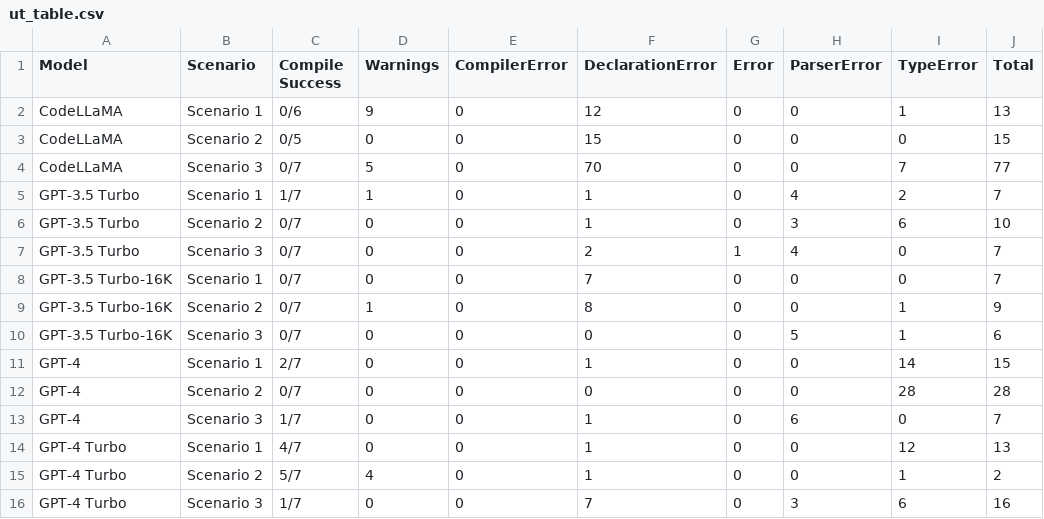
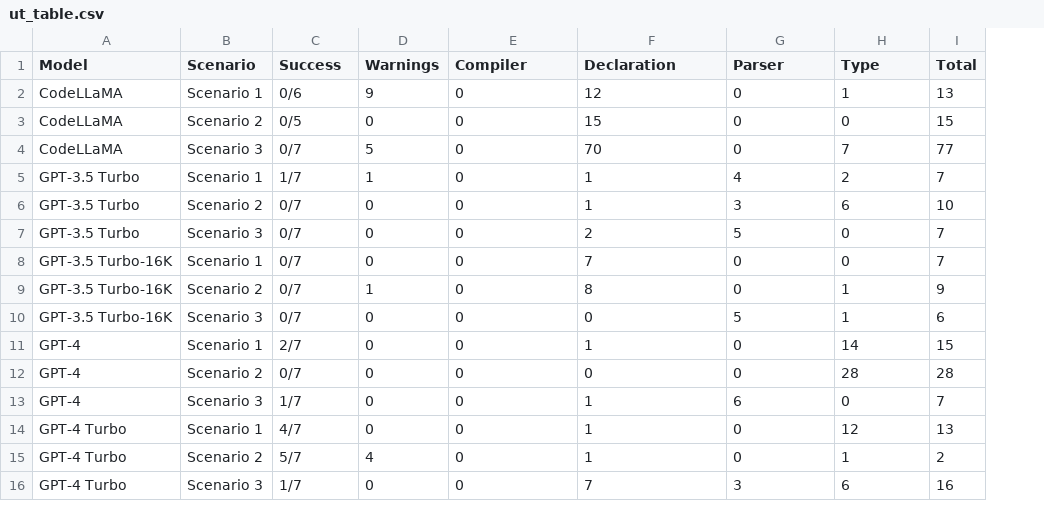
Before and after one commit to inwonakng/llm-healthcare-rules, a CSV file: reports/ut_table.csv, drawn as a sheet; removed rows and columns are numbered as before the commit, all else as after; the diff names each change by its address in the sheet, - before the commit and + after, or states it on an @@ line.

```diff
--- a/reports/ut_table.csv
+++ b/reports/ut_table.csv
-column G (Error), rows 2-16: 0 | 0 | 0 | 0 | 0 | 1 | 0 | 0 | 0 | 0 | 0 | 0 | 0 | 0 | 0
-C1: Compile Success
+C1: Success
-E1: CompilerError
+E1: Compiler
-F1: DeclarationError
+F1: Declaration
-G1: ParserError
+G1: Parser
-H1: TypeError
+H1: Type
-G7 (Parser): 4
+G7 (Parser): 5
```
Also changed, not shown: reports/gpt-3.5-turbo/scenario3_sc_aggregated.csv, reports/gpt-3.5-turbo/scenario3_ut_aggregated.csv, 50 other files.
